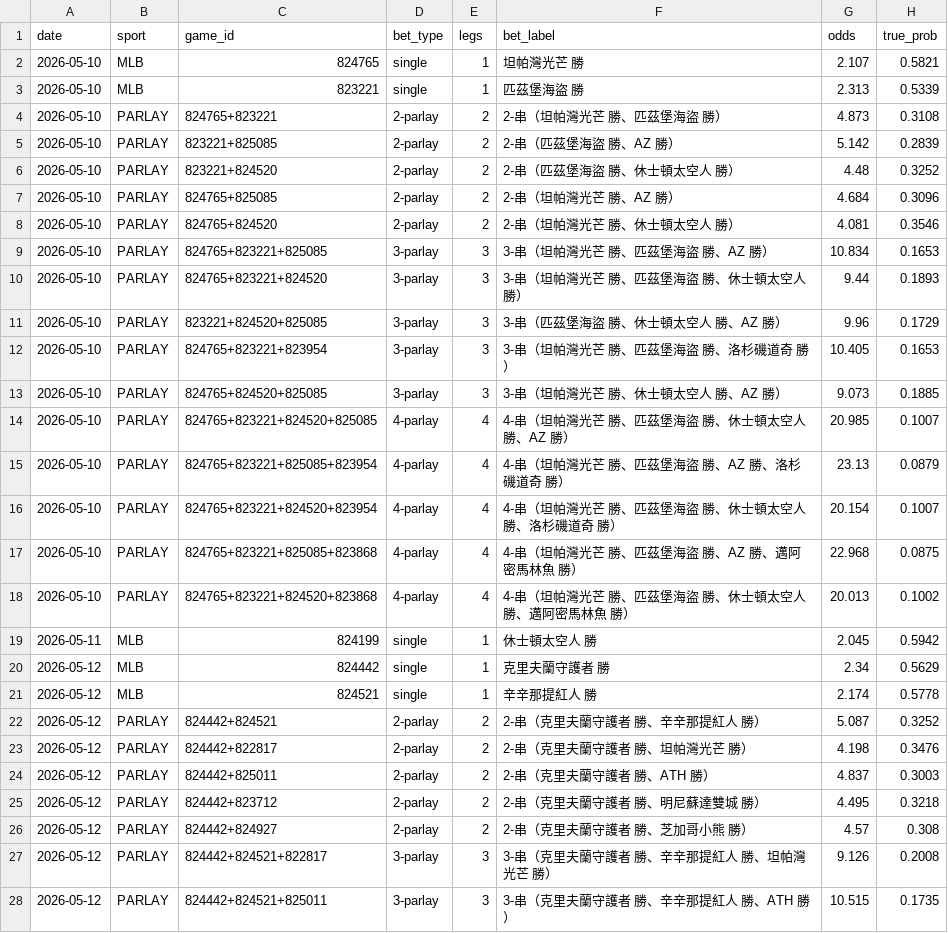
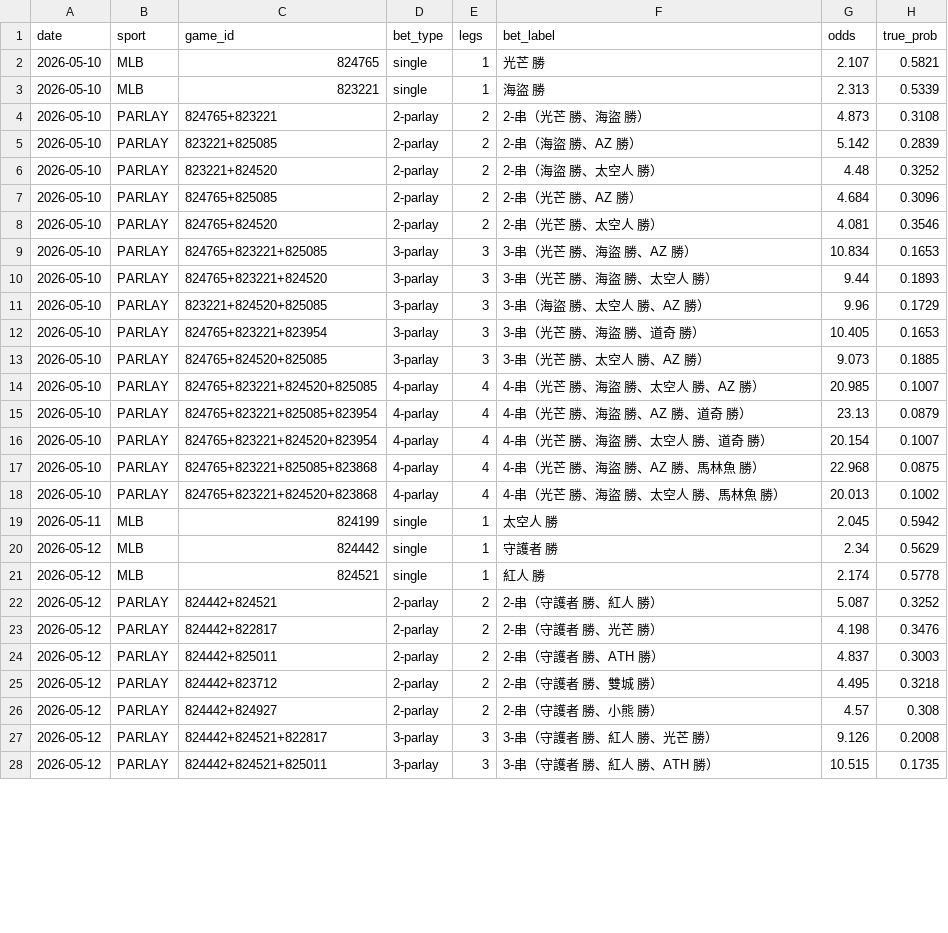
Before and after one commit to lolochen86-jpg/sports-ai-betting, a CSV file: data/backtest/backtest_log_2026-05-10_激進.csv, drawn as a sheet; only a part is shown; the diff covers the shown part only; the diff names each change by its address in the sheet, - before the commit and + after, or states it on an @@ line.

```diff
--- a/data/backtest/backtest_log_2026-05-10_激進.csv
+++ b/data/backtest/backtest_log_2026-05-10_激進.csv
-F2 (bet_label): 坦帕灣光芒 勝
+F2 (bet_label): 光芒 勝
-F3 (bet_label): 匹茲堡海盜 勝
+F3 (bet_label): 海盜 勝
-F4 (bet_label): 2-串（坦帕灣光芒 勝、匹茲堡海盜 勝）
+F4 (bet_label): 2-串（光芒 勝、海盜 勝）
-F5 (bet_label): 2-串（匹茲堡海盜 勝、AZ 勝）
+F5 (bet_label): 2-串（海盜 勝、AZ 勝）
-F6 (bet_label): 2-串（匹茲堡海盜 勝、休士頓太空人 勝）
+F6 (bet_label): 2-串（海盜 勝、太空人 勝）
-F7 (bet_label): 2-串（坦帕灣光芒 勝、AZ 勝）
+F7 (bet_label): 2-串（光芒 勝、AZ 勝）
-F8 (bet_label): 2-串（坦帕灣光芒 勝、休士頓太空人 勝）
+F8 (bet_label): 2-串（光芒 勝、太空人 勝）
-F9 (bet_label): 3-串（坦帕灣光芒 勝、匹茲堡海盜 勝、AZ 勝）
+F9 (bet_label): 3-串（光芒 勝、海盜 勝、AZ 勝）
-F10 (bet_label): 3-串（坦帕灣光芒 勝、匹茲堡海盜 勝、休士頓太空人 勝）
+F10 (bet_label): 3-串（光芒 勝、海盜 勝、太空人 勝）
-F11 (bet_label): 3-串（匹茲堡海盜 勝、休士頓太空人 勝、AZ 勝）
+F11 (bet_label): 3-串（海盜 勝、太空人 勝、AZ 勝）
-F12 (bet_label): 3-串（坦帕灣光芒 勝、匹茲堡海盜 勝、洛杉磯道奇 勝）
+F12 (bet_label): 3-串（光芒 勝、海盜 勝、道奇 勝）
-F13 (bet_label): 3-串（坦帕灣光芒 勝、休士頓太空人 勝、AZ 勝）
+F13 (bet_label): 3-串（光芒 勝、太空人 勝、AZ 勝）
-F14 (bet_label): 4-串（坦帕灣光芒 勝、匹茲堡海盜 勝、休士頓太空人 勝、AZ 勝）
+F14 (bet_label): 4-串（光芒 勝、海盜 勝、太空人 勝、AZ 勝）
-F15 (bet_label): 4-串（坦帕灣光芒 勝、匹茲堡海盜 勝、AZ 勝、洛杉磯道奇 勝）
+F15 (bet_label): 4-串（光芒 勝、海盜 勝、AZ 勝、道奇 勝）
-F16 (bet_label): 4-串（坦帕灣光芒 勝、匹茲堡海盜 勝、休士頓太空人 勝、洛杉磯道奇 勝）
+F16 (bet_label): 4-串（光芒 勝、海盜 勝、太空人 勝、道奇 勝）
-F17 (bet_label): 4-串（坦帕灣光芒 勝、匹茲堡海盜 勝、AZ 勝、邁阿密馬林魚 勝）
+F17 (bet_label): 4-串（光芒 勝、海盜 勝、AZ 勝、馬林魚 勝）
-F18 (bet_label): 4-串（坦帕灣光芒 勝、匹茲堡海盜 勝、休士頓太空人 勝、邁阿密馬林魚 勝）
+F18 (bet_label): 4-串（光芒 勝、海盜 勝、太空人 勝、馬林魚 勝）
-F19 (bet_label): 休士頓太空人 勝
+F19 (bet_label): 太空人 勝
-F20 (bet_label): 克里夫蘭守護者 勝
+F20 (bet_label): 守護者 勝
-F21 (bet_label): 辛辛那提紅人 勝
+F21 (bet_label): 紅人 勝
-F22 (bet_label): 2-串（克里夫蘭守護者 勝、辛辛那提紅人 勝）
+F22 (bet_label): 2-串（守護者 勝、紅人 勝）
-F23 (bet_label): 2-串（克里夫蘭守護者 勝、坦帕灣光芒 勝）
+F23 (bet_label): 2-串（守護者 勝、光芒 勝）
-F24 (bet_label): 2-串（克里夫蘭守護者 勝、ATH 勝）
+F24 (bet_label): 2-串（守護者 勝、ATH 勝）
-F25 (bet_label): 2-串（克里夫蘭守護者 勝、明尼蘇達雙城 勝）
+F25 (bet_label): 2-串（守護者 勝、雙城 勝）
-F26 (bet_label): 2-串（克里夫蘭守護者 勝、芝加哥小熊 勝）
+F26 (bet_label): 2-串（守護者 勝、小熊 勝）
-F27 (bet_label): 3-串（克里夫蘭守護者 勝、辛辛那提紅人 勝、坦帕灣光芒 勝）
+F27 (bet_label): 3-串（守護者 勝、紅人 勝、光芒 勝）
-F28 (bet_label): 3-串（克里夫蘭守護者 勝、辛辛那提紅人 勝、ATH 勝）
+F28 (bet_label): 3-串（守護者 勝、紅人 勝、ATH 勝）
```
Also changed, not shown: 89 edited cells elsewhere in this file, data/backtest/backtest_log_2026-05-10_冷門獵人.csv, data/backtest/backtest_log_2026-05-10_穩健.csv, 1 other file.
